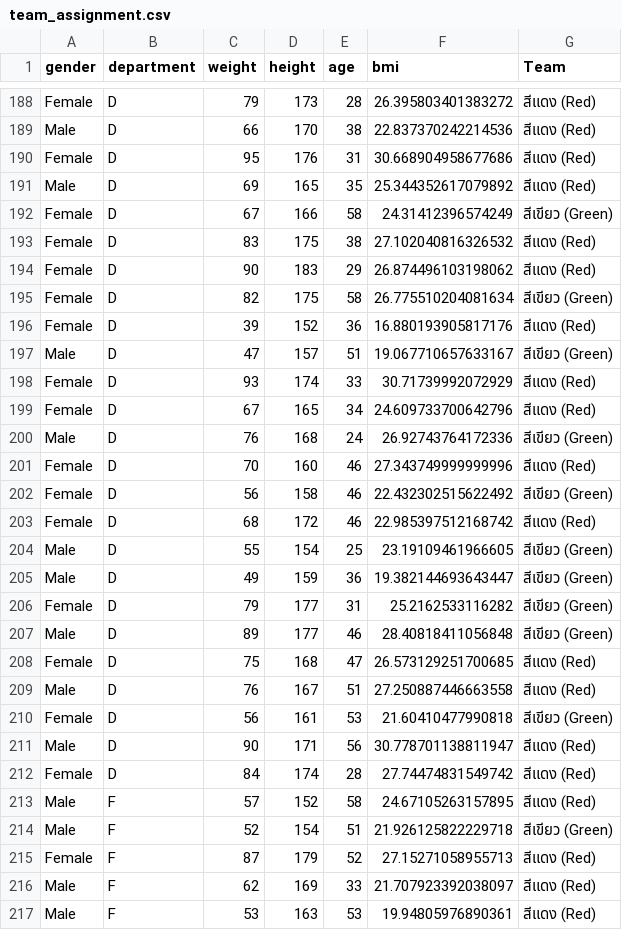
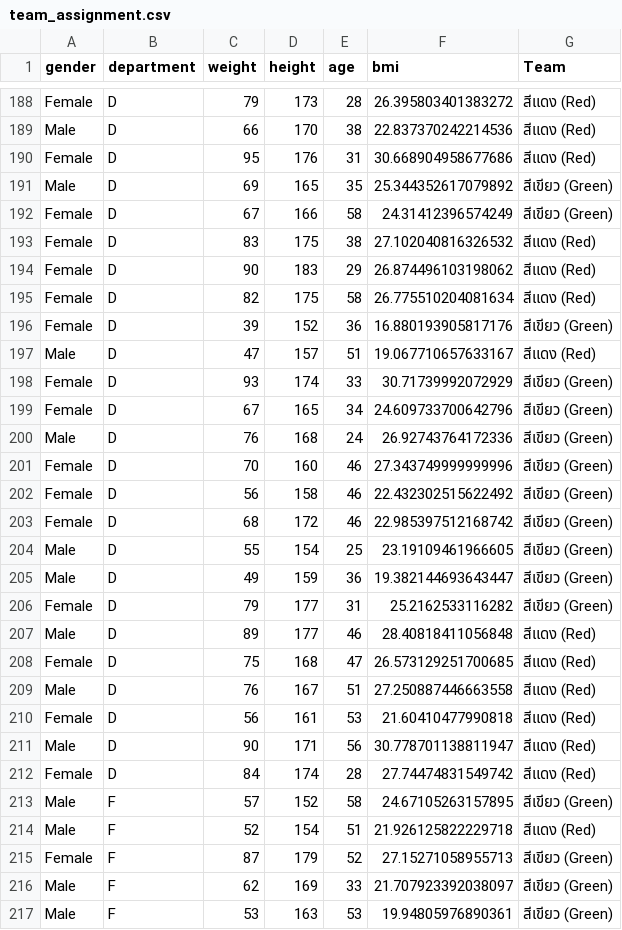
Before and after one commit to Name-Thinking/GA, a CSV file: outputs/team_assignment.csv, drawn as a sheet; only a part is shown, gaps mark what is left out; the diff covers the shown part only.

```diff
--- a/outputs/team_assignment.csv
+++ b/outputs/team_assignment.csv
@@ -190,3 +190,3 @@ Male, D,66,170,38,22.837370242214536,สีแดง (Red)
 Female, D,95,176,31,30.668904958677686,สีแดง (Red)
-Male, D,69,165,35,25.344352617079892,สีแดง (Red)
+Male, D,69,165,35,25.344352617079892,สีเขียว (Green)
 Female, D,67,166,58,24.31412396574249,สีเขียว (Green)
@@ -194,11 +194,11 @@ Female, D,83,175,38,27.102040816326532,สีแดง (Red)
 Female, D,90,183,29,26.874496103198062,สีแดง (Red)
-Female, D,82,175,58,26.775510204081634,สีเขียว (Green)
-Female, D,39,152,36,16.880193905817176,สีแดง (Red)
-Male, D,47,157,51,19.067710657633167,สีเขียว (Green)
-Female, D,93,174,33,30.71739992072929,สีแดง (Red)
-Female, D,67,165,34,24.609733700642796,สีแดง (Red)
+Female, D,82,175,58,26.775510204081634,สีแดง (Red)
+Female, D,39,152,36,16.880193905817176,สีเขียว (Green)
+Male, D,47,157,51,19.067710657633167,สีแดง (Red)
+Female, D,93,174,33,30.71739992072929,สีเขียว (Green)
+Female, D,67,165,34,24.609733700642796,สีเขียว (Green)
 Male, D,76,168,24,26.92743764172336,สีเขียว (Green)
-Female, D,70,160,46,27.343749999999996,สีแดง (Red)
+Female, D,70,160,46,27.343749999999996,สีเขียว (Green)
 Female, D,56,158,46,22.432302515622492,สีเขียว (Green)
-Female, D,68,172,46,22.985397512168742,สีแดง (Red)
+Female, D,68,172,46,22.985397512168742,สีเขียว (Green)
 Male, D,55,154,25,23.19109461966605,สีเขียว (Green)
@@ -206,12 +206,12 @@ Male, D,49,159,36,19.382144693643447,สีเขียว (Green)
 Female, D,79,177,31,25.2162533116282,สีเขียว (Green)
-Male, D,89,177,46,28.40818411056848,สีเขียว (Green)
+Male, D,89,177,46,28.40818411056848,สีแดง (Red)
 Female, D,75,168,47,26.573129251700685,สีแดง (Red)
 Male, D,76,167,51,27.250887446663558,สีแดง (Red)
-Female, D,56,161,53,21.60410477990818,สีเขียว (Green)
+Female, D,56,161,53,21.60410477990818,สีแดง (Red)
 Male, D,90,171,56,30.778701138811947,สีแดง (Red)
 Female, D,84,174,28,27.74474831549742,สีแดง (Red)
-Male, F,57,152,58,24.67105263157895,สีแดง (Red)
-Male, F,52,154,51,21.926125822229718,สีเขียว (Green)
-Female, F,87,179,52,27.15271058955713,สีแดง (Red)
-Male, F,62,169,33,21.707923392038097,สีแดง (Red)
-Male, F,53,163,53,19.94805976890361,สีแดง (Red)
+Male, F,57,152,58,24.67105263157895,สีเขียว (Green)
+Male, F,52,154,51,21.926125822229718,สีแดง (Red)
+Female, F,87,179,52,27.15271058955713,สีเขียว (Green)
+Male, F,62,169,33,21.707923392038097,สีเขียว (Green)
+Male, F,53,163,53,19.94805976890361,สีเขียว (Green)
```
Also changed, not shown: 153 edited cells elsewhere in this file, 4 other files.
